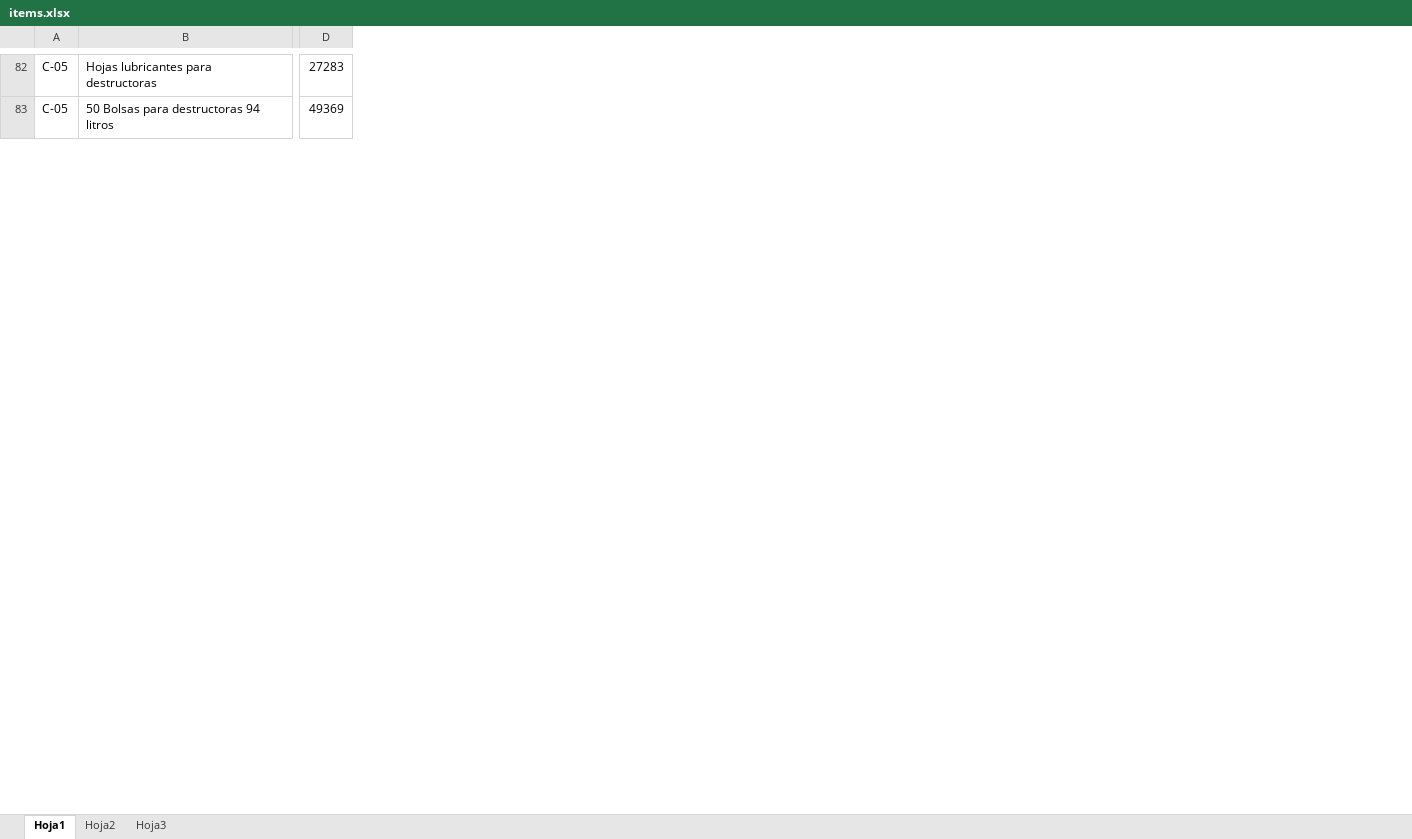
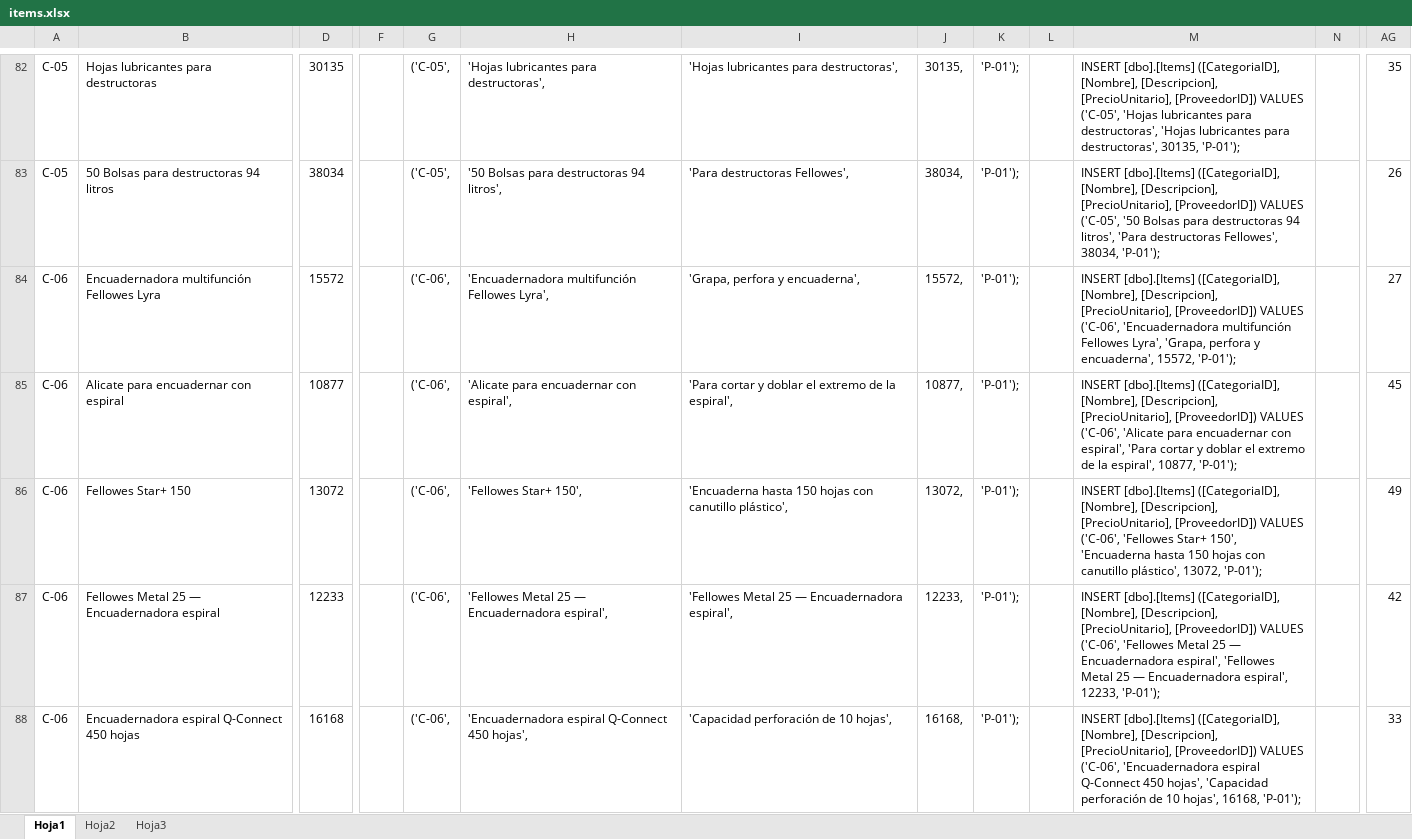
Before and after one commit to zherar7ordoya/AP4, an Excel workbook: [Lenguajes de Ultima Generacion]/TPN2_LUG_Tordoya_Gerardo/DOCS/items.xlsx, sheet Hoja1, drawn as a sheet; only a part is shown, gaps mark what is left out; values as stored, in another font and other column widths than the file's, no borders; removed rows and columns are numbered as before the commit, all else as after; rows hold the shown columns only; the diff covers the shown part only; the diff names each change by its address in the sheet, - before the commit and + after, or states it on an @@ line.

```diff
--- a/[Lenguajes de Ultima Generacion]/TPN2_LUG_Tordoya_Gerardo/DOCS/items.xlsx (sheet Hoja1)
+++ b/[Lenguajes de Ultima Generacion]/TPN2_LUG_Tordoya_Gerardo/DOCS/items.xlsx (sheet Hoja1)
-column D, rows 82-83: 27283 | 49369
+column D, rows 82-83: 30135 | 38034
+column F, empty
+column G, rows 82-83: ('C-05', | ('C-05',
+column H, rows 82-83: 'Hojas lubricantes para destructoras', | '50 Bolsas para destructoras 94 litros',
+column I, rows 82-83: 'Hojas lubricantes para destructoras', | 'Para destructoras Fellowes',
+column J, rows 82-83: 30135, | 38034,
+column K, rows 82-83: 'P-01'); | 'P-01');
+column L, empty
+column M, rows 82-83: INSERT [dbo].[Items] ([CategoriaID], [Nombre], [Descripcion], [PrecioUnitario], [ProveedorID]) VALUES ('C-05', 'Hojas lubricantes para destructoras', 'Hojas lubricantes para destructoras', 30135, 'P-01'); | INSERT [dbo].[Items] ([CategoriaID], [Nombre], [Descripcion], [PrecioUnitario], [ProveedorID]) VALUES ('C-05', '50 Bolsas para destructoras 94 litros', 'Para destructoras Fellowes', 38034, 'P-01');
+column N, empty
+column AG, rows 82-83: 35 | 26
+row 84: C-06 | Encuadernadora multifunción Fellowes Lyra | 15572 |  | ('C-06', | 'Encuadernadora multifunción Fellowes Lyra', | 'Grapa, perfora y encuaderna', | 15572, | 'P-01'); |  | INSERT [dbo].[Items] ([CategoriaID], [Nombre], [Descripcion], [PrecioUnitario], [ProveedorID]) VALUES ('C-06', 'Encuadernadora multifunción Fellowes Lyra', 'Grapa, perfora y encuaderna', 15572, 'P-01'); |  | 27
+row 85: C-06 | Alicate para encuadernar con espiral | 10877 |  | ('C-06', | 'Alicate para encuadernar con espiral', | 'Para cortar y doblar el extremo de la espiral', | 10877, | 'P-01'); |  | INSERT [dbo].[Items] ([CategoriaID], [Nombre], [Descripcion], [PrecioUnitario], [ProveedorID]) VALUES ('C-06', 'Alicate para encuadernar con espiral', 'Para cortar y doblar el extremo de la espiral', 10877, 'P-01'); |  | 45
+row 86: C-06 | Fellowes Star+ 150 | 13072 |  | ('C-06', | 'Fellowes Star+ 150', | 'Encuaderna hasta 150 hojas con canutillo plástico', | 13072, | 'P-01'); |  | INSERT [dbo].[Items] ([CategoriaID], [Nombre], [Descripcion], [PrecioUnitario], [ProveedorID]) VALUES ('C-06', 'Fellowes Star+ 150', 'Encuaderna hasta 150 hojas con canutillo plástico', 13072, 'P-01'); |  | 49
+row 87: C-06 | Fellowes Metal 25 — Encuadernadora espiral | 12233 |  | ('C-06', | 'Fellowes Metal 25 — Encuadernadora espiral', | 'Fellowes Metal 25 — Encuadernadora espiral', | 12233, | 'P-01'); |  | INSERT [dbo].[Items] ([CategoriaID], [Nombre], [Descripcion], [PrecioUnitario], [ProveedorID]) VALUES ('C-06', 'Fellowes Metal 25 — Encuadernadora espiral', 'Fellowes Metal 25 — Encuadernadora espiral', 12233, 'P-01'); |  | 42
+row 88: C-06 | Encuadernadora espiral Q-Connect 450 hojas | 16168 |  | ('C-06', | 'Encuadernadora espiral Q-Connect 450 hojas', | 'Capacidad perforación de 10 hojas', | 16168, | 'P-01'); |  | INSERT [dbo].[Items] ([CategoriaID], [Nombre], [Descripcion], [PrecioUnitario], [ProveedorID]) VALUES ('C-06', 'Encuadernadora espiral Q-Connect 450 hojas', 'Capacidad perforación de 10 hojas', 16168, 'P-01'); |  | 33
```
Also changed, not shown: 95 added rows, 18 added columns and 1 edited cell elsewhere in this sheet, 6 other files.
